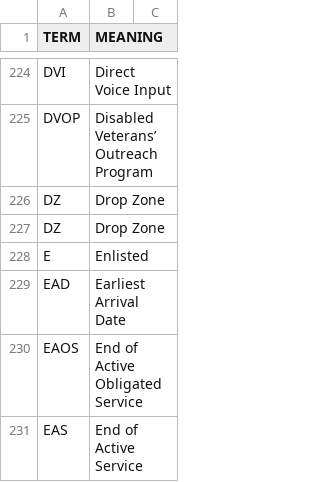
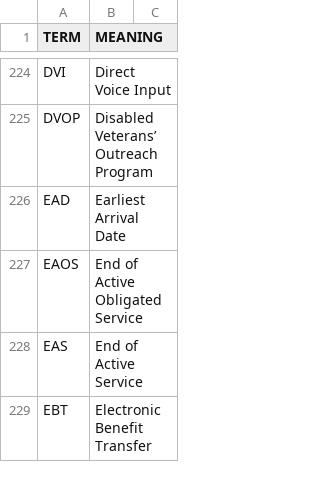
Before and after one commit to fleschutz/PowerShell, a CSV file: scripts/data/dicts/military.csv, drawn as a sheet; only a part is shown, gaps mark what is left out; the shorter side is filled out with more unchanged rows.

Commit message:
Updated military.csv

```diff
--- a/scripts/data/dicts/military.csv
+++ b/scripts/data/dicts/military.csv
@@ -225,5 +225,2 @@ DVI,Direct Voice Input
 DVOP,Disabled Veterans’ Outreach Program
-DZ,Drop Zone
-DZ,Drop Zone
-E,Enlisted
 EAD,Earliest Arrival Date
```
